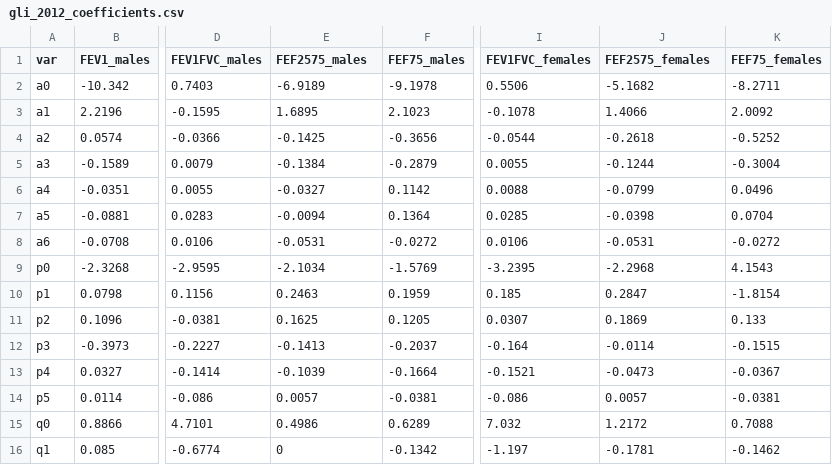
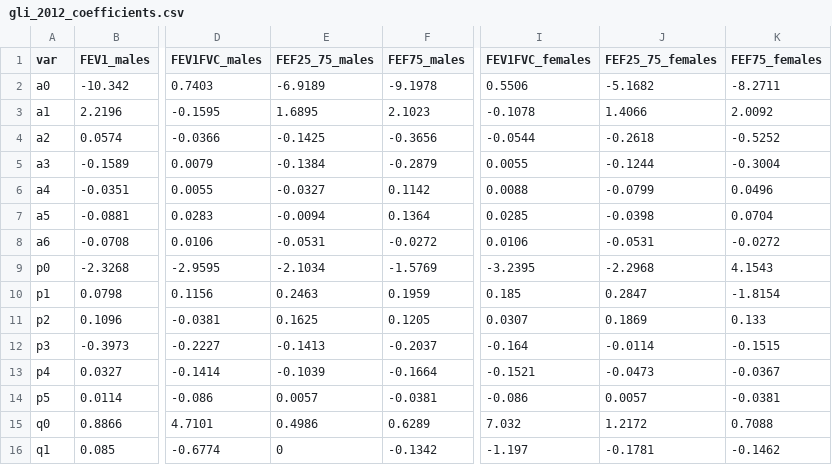
Before and after one commit to OnlineArts/PySpiro, a CSV file: PySpiro/data/gli_2012_coefficients.csv, drawn as a sheet; only a part is shown, gaps mark what is left out; the diff names each change by its address in the sheet, - before the commit and + after, or states it on an @@ line.

```diff
--- a/PySpiro/data/gli_2012_coefficients.csv
+++ b/PySpiro/data/gli_2012_coefficients.csv
-E1: FEF2575_males
+E1: FEF25_75_males
-J1: FEF2575_females
+J1: FEF25_75_females
```
Also changed, not shown: PySpiro/data/gli_2012_splines.csv.
